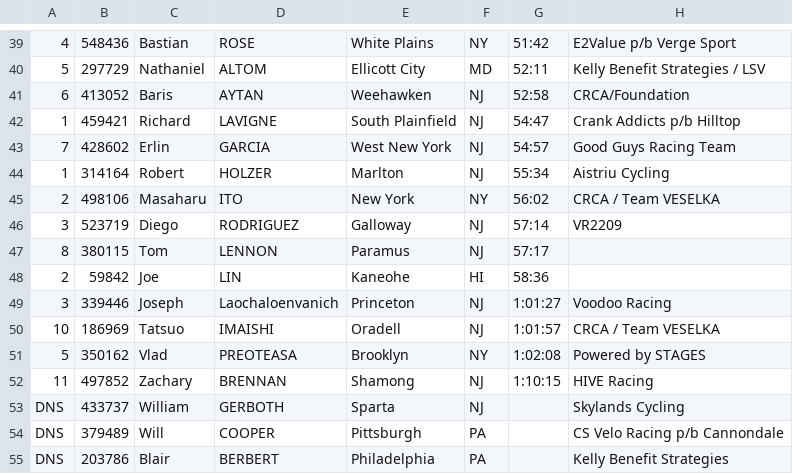
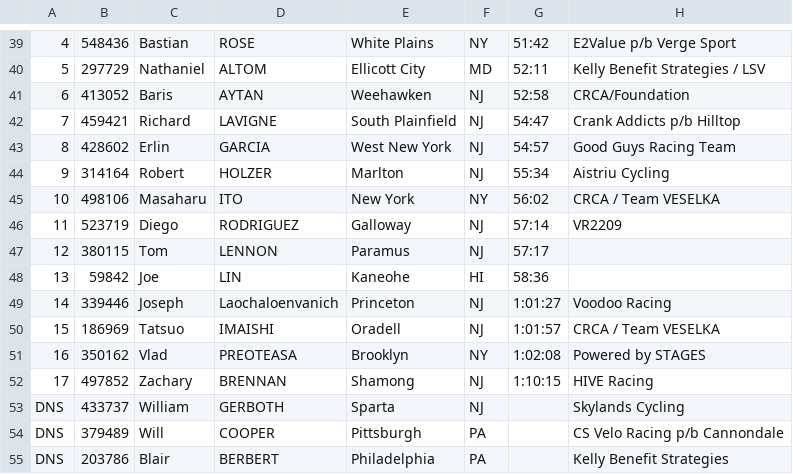
Before and after one commit to jsedlak/njttcup, a CSV file: ref/results-2019/08-chatsworth-2019-1397.csv, drawn as a sheet; only a part is shown, gaps mark what is left out; the diff names each change by its address in the sheet, - before the commit and + after, or states it on an @@ line.

Commit message:
new results

```diff
--- a/ref/results-2019/08-chatsworth-2019-1397.csv
+++ b/ref/results-2019/08-chatsworth-2019-1397.csv
-A42: 1
+A42: 7
-A43: 7
+A43: 8
-A44: 1
+A44: 9
-A45: 2
+A45: 10
-A46: 3
+A46: 11
-A47: 8
+A47: 12
-A48: 2
+A48: 13
-A49: 3
+A49: 14
-A50: 10
+A50: 15
-A51: 5
+A51: 16
-A52: 11
+A52: 17
```
Also changed, not shown: 3 other files.
